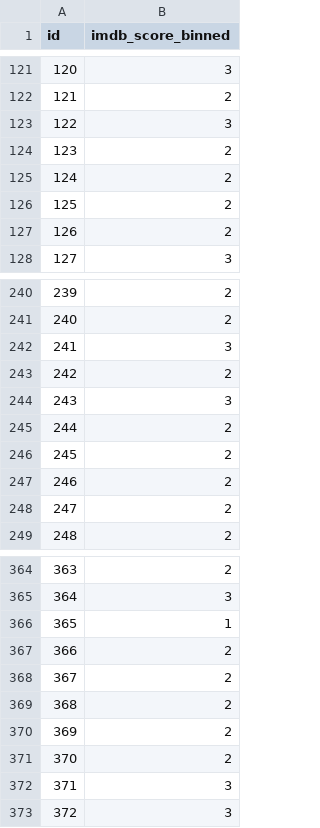
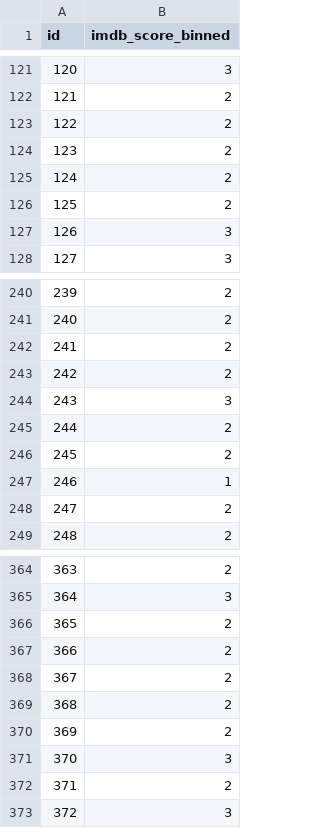
Before and after one commit to cxlanyagege/COMP30027-Project-ML, a CSV file: rf_predictions.csv, drawn as a sheet; only a part is shown, gaps mark what is left out; the diff covers the shown part only.

```diff
--- a/rf_predictions.csv
+++ b/rf_predictions.csv
@@ -122,3 +122,3 @@ id,imdb_score_binned
 121,2
-122,3
+122,2
 123,2
@@ -126,3 +126,3 @@ id,imdb_score_binned
 125,2
-126,2
+126,3
 127,3
@@ -241,3 +241,3 @@ id,imdb_score_binned
 240,2
-241,3
+241,2
 242,2
@@ -246,3 +246,3 @@ id,imdb_score_binned
 245,2
-246,2
+246,1
 247,2
@@ -365,3 +365,3 @@ id,imdb_score_binned
 364,3
-365,1
+365,2
 366,2
@@ -370,4 +370,4 @@ id,imdb_score_binned
 369,2
-370,2
-371,3
+370,3
+371,2
 372,3
```
Also changed, not shown: 38 edited cells elsewhere in this file, 1 other file.
